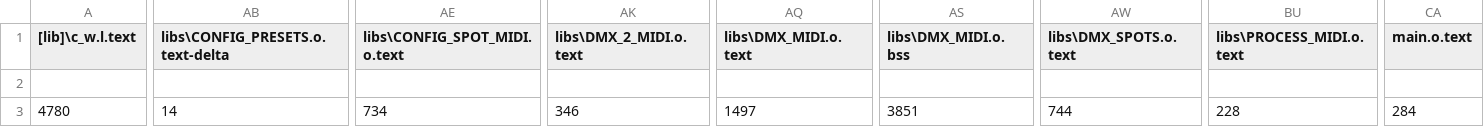
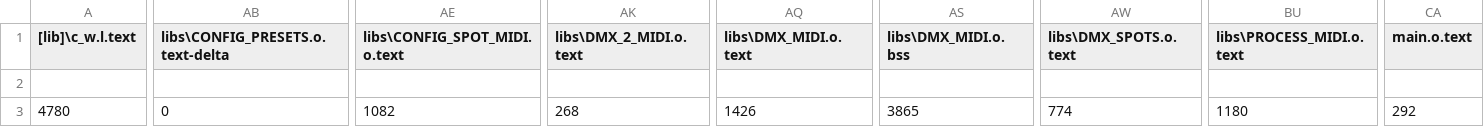
Before and after one commit to jvillemejane/MBED_Studio_Projects, a CSV file: Villou_MIDI_TO_DMX_vAnniv/BUILD/NUCLEO_F767ZI/ARMC6/Villou_MIDI_TO_DMX_vAnniv_map.csv, drawn as a sheet; only a part is shown, gaps mark what is left out; the diff covers the shown part only; the diff names each change by its address in the sheet, - before the commit and + after, or states it on an @@ line.

```diff
--- a/Villou_MIDI_TO_DMX_vAnniv/BUILD/NUCLEO_F767ZI/ARMC6/Villou_MIDI_TO_DMX_vAnniv_map.csv
+++ b/Villou_MIDI_TO_DMX_vAnniv/BUILD/NUCLEO_F767ZI/ARMC6/Villou_MIDI_TO_DMX_vAnniv_map.csv
-AB3 (libs\CONFIG_PRESETS.o.text-delta): 14
+AB3 (libs\CONFIG_PRESETS.o.text-delta): 0
-AE3 (libs\CONFIG_SPOT_MIDI.o.text): 734
+AE3 (libs\CONFIG_SPOT_MIDI.o.text): 1082
-AK3 (libs\DMX_2_MIDI.o.text): 346
+AK3 (libs\DMX_2_MIDI.o.text): 268
-AQ3 (libs\DMX_MIDI.o.text): 1497
+AQ3 (libs\DMX_MIDI.o.text): 1426
-AS3 (libs\DMX_MIDI.o.bss): 3851
+AS3 (libs\DMX_MIDI.o.bss): 3865
-AW3 (libs\DMX_SPOTS.o.text): 744
+AW3 (libs\DMX_SPOTS.o.text): 774
-BU3 (libs\PROCESS_MIDI.o.text): 228
+BU3 (libs\PROCESS_MIDI.o.text): 1180
-CA3 (main.o.text): 284
+CA3 (main.o.text): 292
```
Also changed, not shown: 4 edited cells elsewhere in this file, 22 other files.
